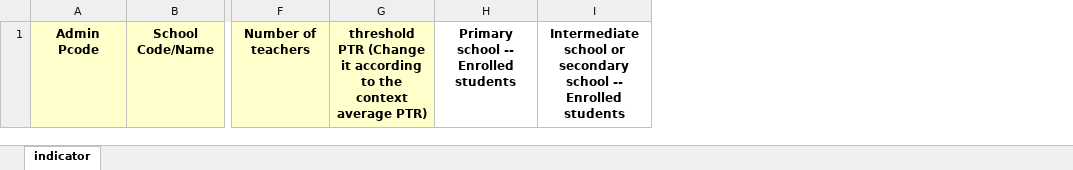
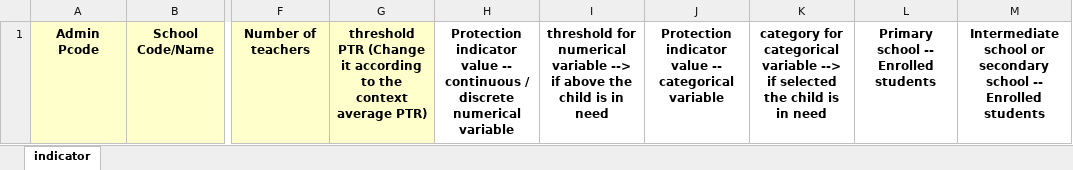
Before and after one commit to martivit/pin-calculation-app, an Excel workbook: input/Template_EMIS_Access_PTR_protection.xlsx, sheet indicator, drawn as a sheet; only a part is shown, gaps mark what is left out; values as stored, in another font and other column widths than the file's, no borders; the diff names each change by its address in the sheet, - before the commit and + after, or states it on an @@ line.

```diff
--- a/input/Template_EMIS_Access_PTR_protection.xlsx (sheet indicator)
+++ b/input/Template_EMIS_Access_PTR_protection.xlsx (sheet indicator)
+column H, row 1: Protection indicator value -- continuous / discrete numerical variable
+column I, row 1: threshold for numerical variable --> if above the child is in need
+column J, row 1: Protection indicator value -- categorical variable
+column K, row 1: category for categorical variable --> if selected the child is in need
```
Also changed, not shown: input/Template_EMIS_All.xlsx, 2 other files.
